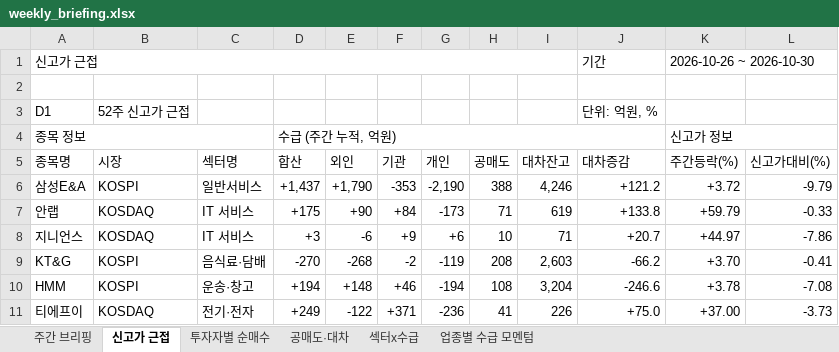
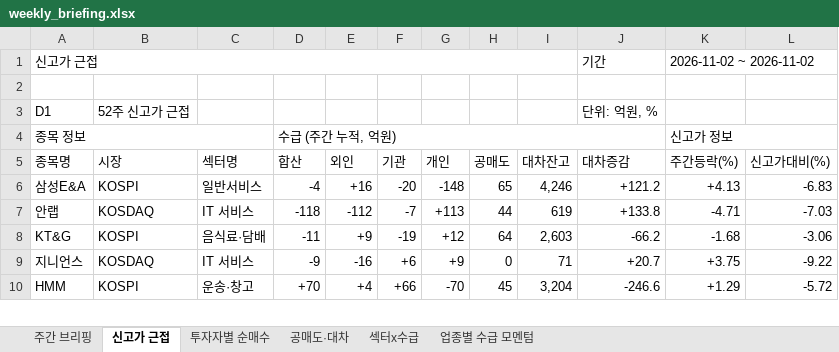
Before and after one commit to jykim0048/backtest_stock, an Excel workbook: public/weekly_briefing.xlsx, sheet 신고가 근접, drawn as a sheet; only a part is shown; values as stored, in another font and other column widths than the file's, no cell formats; removed rows and columns are numbered as before the commit, all else as after; the diff covers the shown part only; the diff names each change by its address in the sheet, - before the commit and + after, or states it on an @@ line.

```diff
--- a/public/weekly_briefing.xlsx (sheet 신고가 근접)
+++ b/public/weekly_briefing.xlsx (sheet 신고가 근접)
-K1 (주간등락(%)): 2026-10-26 ~ 2026-10-30
+K1 (주간등락(%)): 2026-11-02 ~ 2026-11-02
-D6 (합산): +1,437
+D6 (합산): -4
-E6 (외인): +1,790
+E6 (외인): +16
-F6 (기관): -353
+F6 (기관): -20
-G6 (개인): -2,190
+G6 (개인): -148
-H6 (공매도): 388
+H6 (공매도): 65
-K6 (주간등락(%)): +3.72
+K6 (주간등락(%)): +4.13
-L6 (신고가대비(%)): -9.79
+L6 (신고가대비(%)): -6.83
-D7 (합산): +175
+D7 (합산): -118
-E7 (외인): +90
+E7 (외인): -112
-F7 (기관): +84
+F7 (기관): -7
-G7 (개인): -173
+G7 (개인): +113
-H7 (공매도): 71
+H7 (공매도): 44
-K7 (주간등락(%)): +59.79
+K7 (주간등락(%)): -4.71
-L7 (신고가대비(%)): -0.33
+L7 (신고가대비(%)): -7.03
-row 8: 지니언스 | KOSDAQ | IT 서비스 | +3 | -6 | +9 | +6 | 10 | 71 | +20.7 | +44.97 | -7.86
-D8 (합산): -270
+D8 (합산): -11
-E8 (외인): -268
+E8 (외인): +9
-F8 (기관): -2
+F8 (기관): -19
-G8 (개인): -119
+G8 (개인): +12
-H8 (공매도): 208
+H8 (공매도): 64
-K8 (주간등락(%)): +3.70
+K8 (주간등락(%)): -1.68
-L8 (신고가대비(%)): -0.41
+L8 (신고가대비(%)): -3.06
+row 9: 지니언스 | KOSDAQ | IT 서비스 | -9 | -16 | +6 | +9 | 0 | 71 | +20.7 | +3.75 | -9.22
-D10 (합산): +194
+D10 (합산): +70
-E10 (외인): +148
+E10 (외인): +4
-F10 (기관): +46
+F10 (기관): +66
-G10 (개인): -194
+G10 (개인): -70
-H10 (공매도): 108
+H10 (공매도): 45
-K10 (주간등락(%)): +3.78
+K10 (주간등락(%)): +1.29
-L10 (신고가대비(%)): -7.08
+L10 (신고가대비(%)): -5.72
-row 11: 티에프이 | KOSDAQ | 전기·전자 | +249 | -122 | +371 | -236 | 41 | 226 | +75.0 | +37.00 | -3.73
```
Also changed, not shown: 8 added rows, 6 removed rows and 31 edited cells elsewhere in this sheet, sheet 주간 브리핑, sheet 투자자별 순매수, sheet 섹터x수급, sheet 공매도·대차, sheet 업종별 수급 모멘텀, cell formats, 8 other files.
